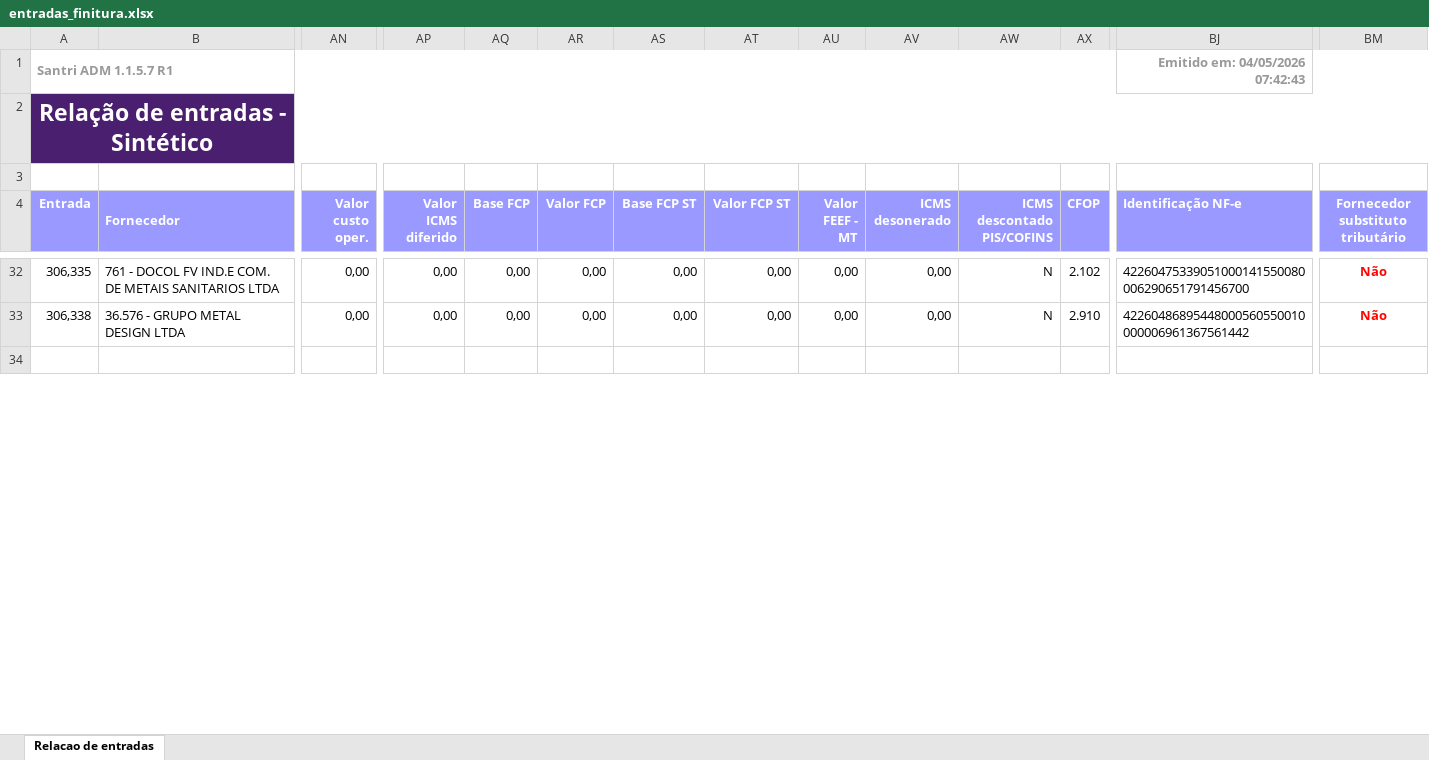
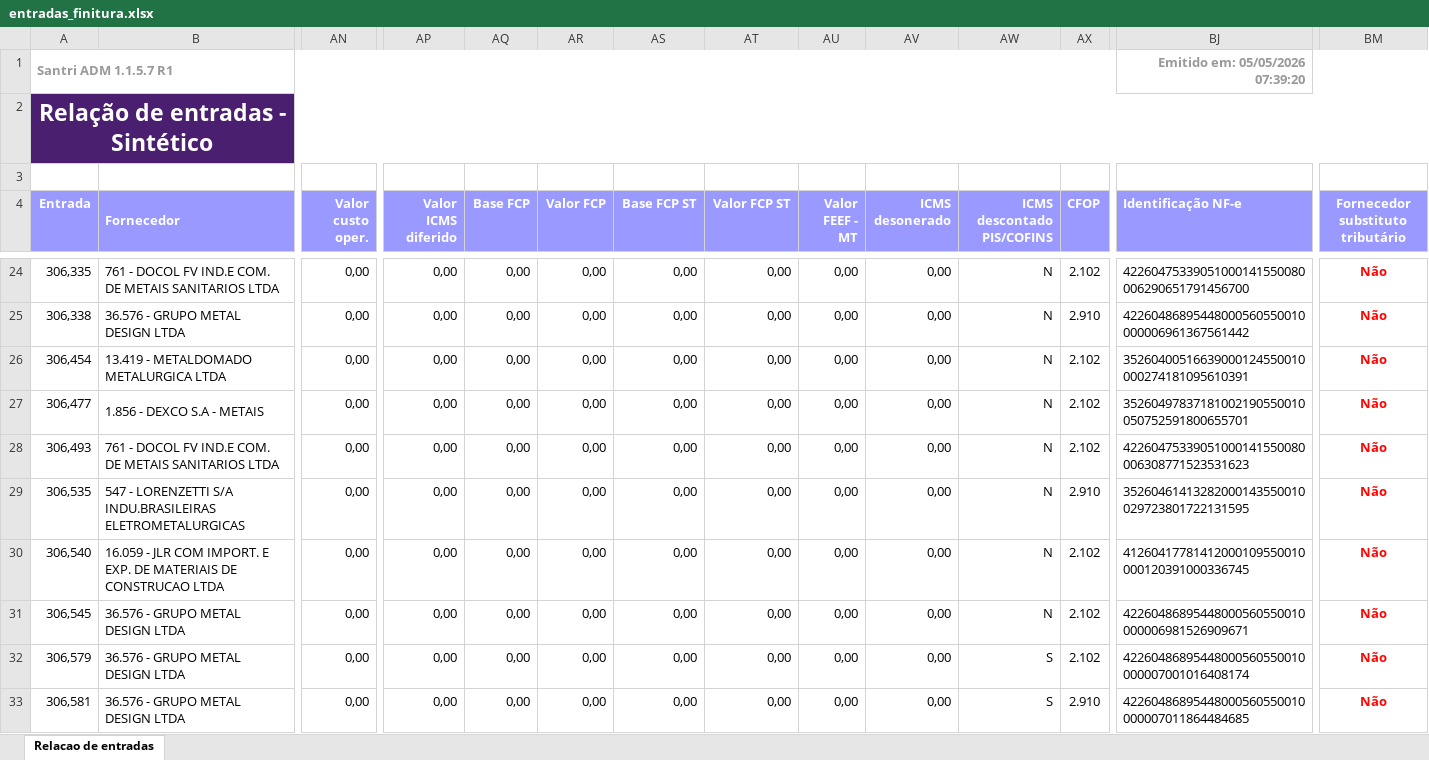
Before and after one commit to ShuuraBr/AGENDAMENTO, an Excel workbook: tratando_tabelas/finitura/entradas_finitura.xlsx, sheet Relacao de entradas, drawn as a sheet; only a part is shown, gaps mark what is left out; the shorter side is filled out with more unchanged rows; values as stored, in another font and other column widths than the file's, no borders; rows hold the shown columns only; the diff covers the shown part only; the diff names each change by its address in the sheet, - before the commit and + after, or states it on an @@ line.

```diff
--- a/tratando_tabelas/finitura/entradas_finitura.xlsx (sheet Relacao de entradas)
+++ b/tratando_tabelas/finitura/entradas_finitura.xlsx (sheet Relacao de entradas)
-BJ1 (Identificação NF-e): Emitido em: 04/05/2026 07:42:43
+BJ1 (Identificação NF-e): Emitido em: 05/05/2026 07:39:20
+row 26: 306,454 | 13.419 - METALDOMADO METALURGICA LTDA | 0,00 | 0,00 | 0,00 | 0,00 | 0,00 | 0,00 | 0,00 | 0,00 | N | 2.102 | 35260400516639000124550010000274181095610391 | Não
+row 27: 306,477 | 1.856 - DEXCO S.A - METAIS | 0,00 | 0,00 | 0,00 | 0,00 | 0,00 | 0,00 | 0,00 | 0,00 | N | 2.102 | 35260497837181002190550010050752591800655701 | Não
+row 28: 306,493 | 761 - DOCOL FV IND.E COM. DE METAIS SANITARIOS LTDA | 0,00 | 0,00 | 0,00 | 0,00 | 0,00 | 0,00 | 0,00 | 0,00 | N | 2.102 | 42260475339051000141550080006308771523531623 | Não
+row 29: 306,535 | 547 - LORENZETTI S/A INDU.BRASILEIRAS ELETROMETALURGICAS | 0,00 | 0,00 | 0,00 | 0,00 | 0,00 | 0,00 | 0,00 | 0,00 | N | 2.910 | 35260461413282000143550010029723801722131595 | Não
+row 30: 306,540 | 16.059 - JLR COM IMPORT. E EXP. DE MATERIAIS DE CONSTRUCAO LTDA | 0,00 | 0,00 | 0,00 | 0,00 | 0,00 | 0,00 | 0,00 | 0,00 | N | 2.102 | 41260417781412000109550010000120391000336745 | Não
+row 31: 306,545 | 36.576 - GRUPO METAL DESIGN LTDA | 0,00 | 0,00 | 0,00 | 0,00 | 0,00 | 0,00 | 0,00 | 0,00 | N | 2.102 | 42260486895448000560550010000006981526909671 | Não
+row 32: 306,579 | 36.576 - GRUPO METAL DESIGN LTDA | 0,00 | 0,00 | 0,00 | 0,00 | 0,00 | 0,00 | 0,00 | 0,00 | S | 2.102 | 42260486895448000560550010000007001016408174 | Não
+row 33: 306,581 | 36.576 - GRUPO METAL DESIGN LTDA | 0,00 | 0,00 | 0,00 | 0,00 | 0,00 | 0,00 | 0,00 | 0,00 | S | 2.910 | 42260486895448000560550010000007011864484685 | Não
```
Also changed, not shown: 1 added row, 8 removed rows and 12 edited cells elsewhere in this sheet, backend/uploads/importacao-relatorio/entradas_lojas.xlsx, tratando_tabelas/ac_coelho/entradas_ac_coelho.xlsx, 7 other files.
